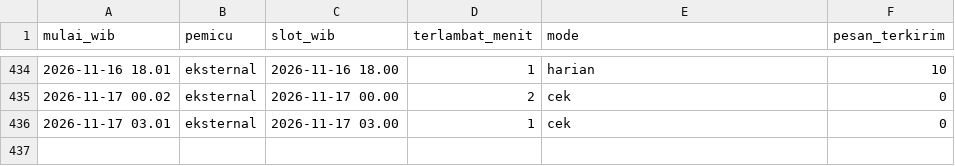
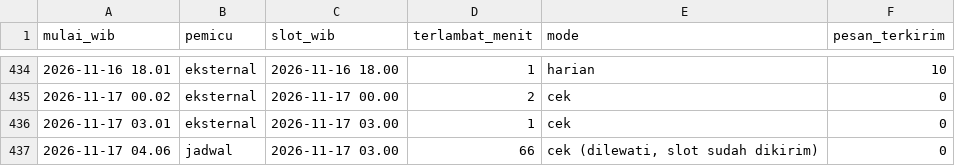
Before and after one commit to alihabiebie/JagaUdaraBot, a CSV file: jaga-udara-bot/state/log-jadwal.csv, drawn as a sheet; only a part is shown, gaps mark what is left out; the diff names each change by its address in the sheet, - before the commit and + after, or states it on an @@ line.

Commit message:
Arsip 2026-11-17 04.06 WIB

```diff
--- a/jaga-udara-bot/state/log-jadwal.csv
+++ b/jaga-udara-bot/state/log-jadwal.csv
+row 437: 2026-11-17 04.06 | jadwal | 2026-11-17 03.00 | 66 | cek (dilewati, slot sudah dikirim) | 0
```
